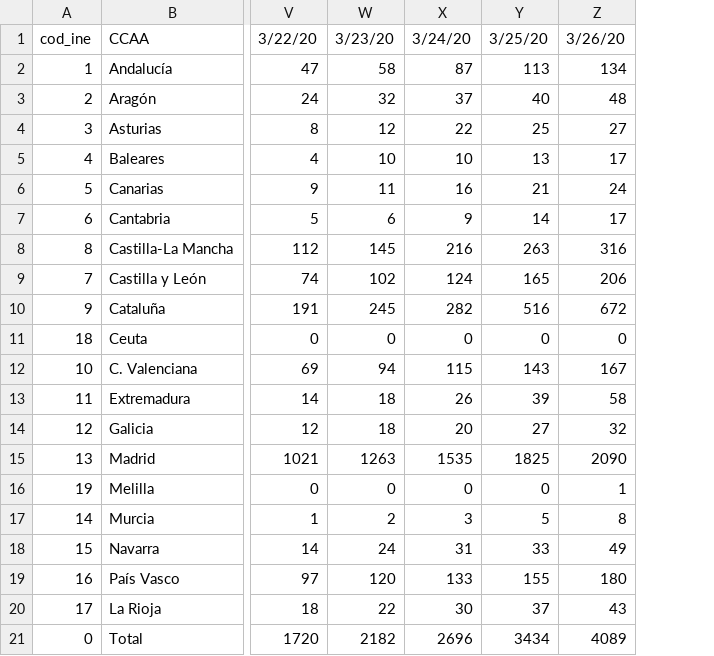
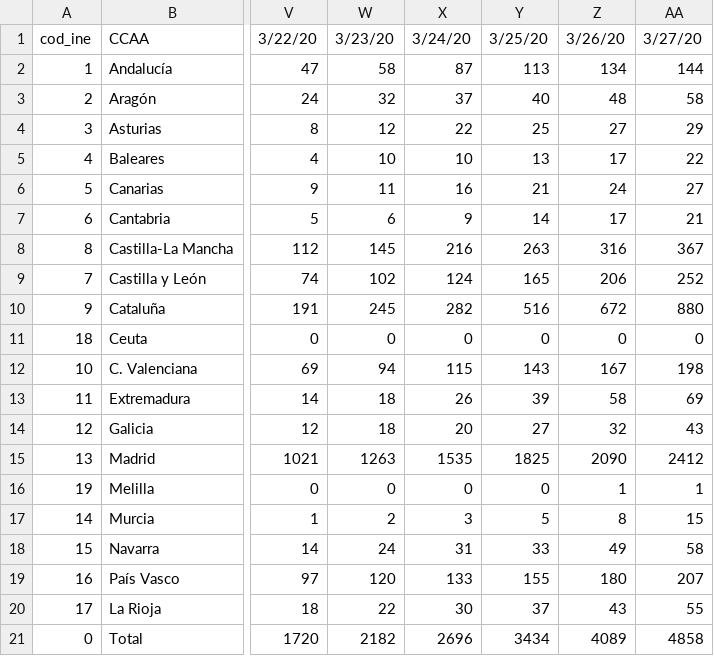
Before and after one commit to sd/covid-outbreaks, a CSV file: src/data/es.deaths.csv, drawn as a sheet; only a part is shown, gaps mark what is left out; the diff names each change by its address in the sheet, - before the commit and + after, or states it on an @@ line.

```diff
--- a/src/data/es.deaths.csv
+++ b/src/data/es.deaths.csv
+column AA, rows 1-21: 3/27/20 | 144 | 58 | 29 | 22 | 27 | 21 | 367 | 252 | 880 | 0 | 198 | 69 | 43 | 2412 | 1 | 15 | 58 | 207 | 55 | 4858
```
Also changed, not shown: src/data/csse.deaths.csv, 1 other file.
